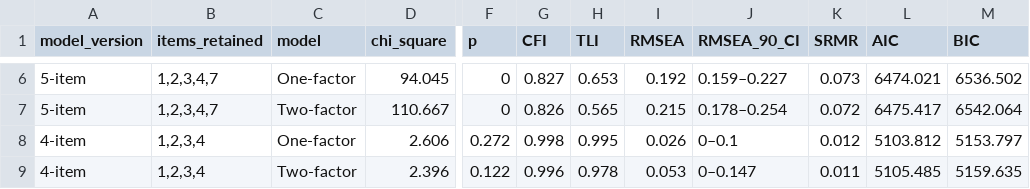
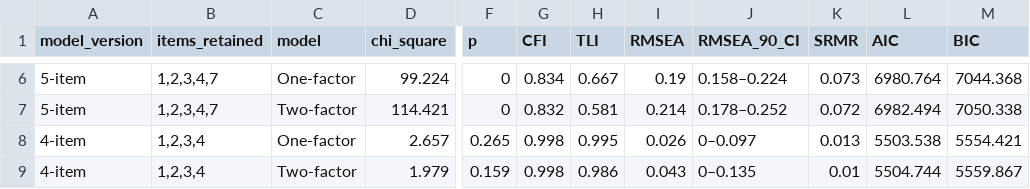
Before and after one commit to SamY1117/XR-UK-Survey---Hope_Sam, a CSV file: analysis/Fit indices across revised CFA models.csv, drawn as a sheet; only a part is shown, gaps mark what is left out; the diff covers the shown part only; the diff names each change by its address in the sheet, - before the commit and + after, or states it on an @@ line.

```diff
--- a/analysis/Fit indices across revised CFA models.csv
+++ b/analysis/Fit indices across revised CFA models.csv
-D6 (chi_square): 94.045
+D6 (chi_square): 99.224
-G6 (CFI): 0.827
+G6 (CFI): 0.834
-H6 (TLI): 0.653
+H6 (TLI): 0.667
-I6 (RMSEA): 0.192
+I6 (RMSEA): 0.19
-J6 (RMSEA_90_CI): 0.159–0.227
+J6 (RMSEA_90_CI): 0.158–0.224
-L6 (AIC): 6474.021
+L6 (AIC): 6980.764
-M6 (BIC): 6536.502
+M6 (BIC): 7044.368
-D7 (chi_square): 110.667
+D7 (chi_square): 114.421
-G7 (CFI): 0.826
+G7 (CFI): 0.832
-H7 (TLI): 0.565
+H7 (TLI): 0.581
-I7 (RMSEA): 0.215
+I7 (RMSEA): 0.214
-J7 (RMSEA_90_CI): 0.178–0.254
+J7 (RMSEA_90_CI): 0.178–0.252
-L7 (AIC): 6475.417
+L7 (AIC): 6982.494
-M7 (BIC): 6542.064
+M7 (BIC): 7050.338
-D8 (chi_square): 2.606
+D8 (chi_square): 2.657
-F8 (p): 0.272
+F8 (p): 0.265
-J8 (RMSEA_90_CI): 0–0.1
+J8 (RMSEA_90_CI): 0–0.097
-K8 (SRMR): 0.012
+K8 (SRMR): 0.013
-L8 (AIC): 5103.812
+L8 (AIC): 5503.538
-M8 (BIC): 5153.797
+M8 (BIC): 5554.421
-D9 (chi_square): 2.396
+D9 (chi_square): 1.979
-F9 (p): 0.122
+F9 (p): 0.159
-G9 (CFI): 0.996
+G9 (CFI): 0.998
-H9 (TLI): 0.978
+H9 (TLI): 0.986
-I9 (RMSEA): 0.053
+I9 (RMSEA): 0.043
-J9 (RMSEA_90_CI): 0–0.147
+J9 (RMSEA_90_CI): 0–0.135
-K9 (SRMR): 0.011
+K9 (SRMR): 0.01
-L9 (AIC): 5105.485
+L9 (AIC): 5504.744
-M9 (BIC): 5159.635
+M9 (BIC): 5559.867
```
Also changed, not shown: 31 edited cells elsewhere in this file, analysis/efa_loading_table.csv, 6 other files.
